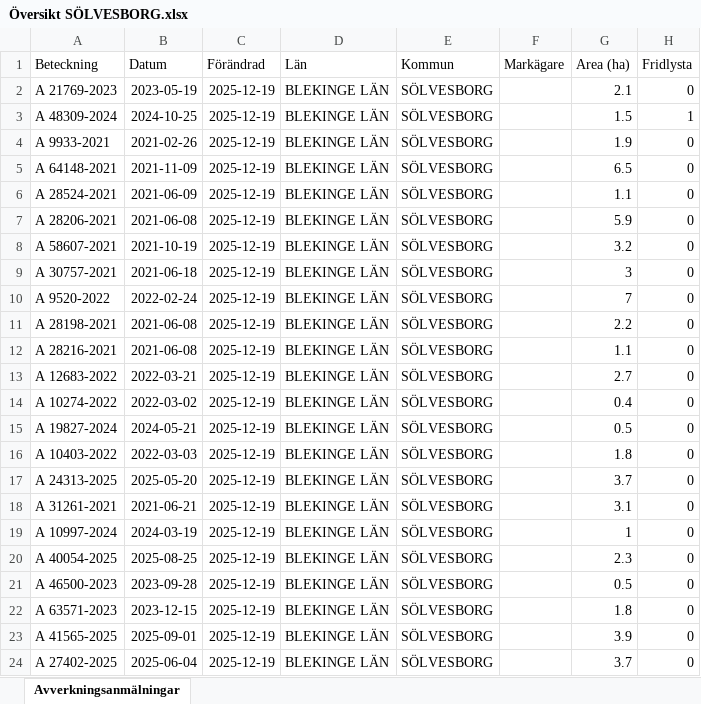
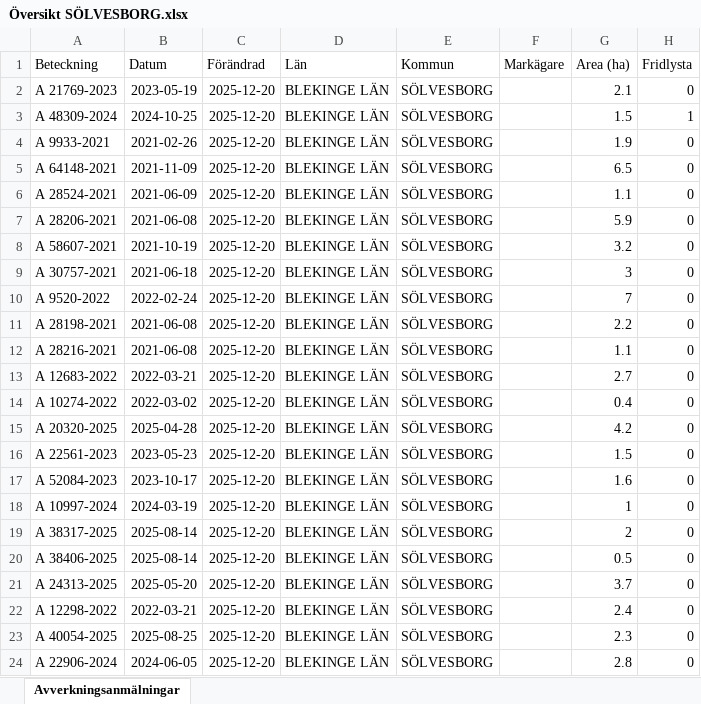
Before and after one commit to klasma/Logging_1083, an Excel workbook: Översikt SÖLVESBORG.xlsx, sheet Avverkningsanmälningar, drawn as a sheet; only a part is shown; values as stored, in another font and other column widths than the file's, no borders; the diff covers the shown part only; the diff names each change by its address in the sheet, - before the commit and + after, or states it on an @@ line.

```diff
--- a/Översikt SÖLVESBORG.xlsx (sheet Avverkningsanmälningar)
+++ b/Översikt SÖLVESBORG.xlsx (sheet Avverkningsanmälningar)
-C2:C24 (Förändrad): 2025-12-19
+C2:C24 (Förändrad): 2025-12-20
-A15 (Beteckning): A 19827-2024
+A15 (Beteckning): A 20320-2025
-B15 (Datum): 2024-05-21
+B15 (Datum): 2025-04-28
-G15 (Area (ha)): 0.5
+G15 (Area (ha)): 4.2
-A16 (Beteckning): A 10403-2022
+A16 (Beteckning): A 22561-2023
-B16 (Datum): 2022-03-03
+B16 (Datum): 2023-05-23
-G16 (Area (ha)): 1.8
+G16 (Area (ha)): 1.5
-A17 (Beteckning): A 24313-2025
+A17 (Beteckning): A 52084-2023
-B17 (Datum): 2025-05-20
+B17 (Datum): 2023-10-17
-G17 (Area (ha)): 3.7
+G17 (Area (ha)): 1.6
-A18 (Beteckning): A 31261-2021
+A18 (Beteckning): A 10997-2024
-B18 (Datum): 2021-06-21
+B18 (Datum): 2024-03-19
-G18 (Area (ha)): 3.1
+G18 (Area (ha)): 1
-A19 (Beteckning): A 10997-2024
+A19 (Beteckning): A 38317-2025
-B19 (Datum): 2024-03-19
+B19 (Datum): 2025-08-14
-G19 (Area (ha)): 1
+G19 (Area (ha)): 2
-A20 (Beteckning): A 40054-2025
+A20 (Beteckning): A 38406-2025
-B20 (Datum): 2025-08-25
+B20 (Datum): 2025-08-14
-G20 (Area (ha)): 2.3
+G20 (Area (ha)): 0.5
-A21 (Beteckning): A 46500-2023
+A21 (Beteckning): A 24313-2025
-B21 (Datum): 2023-09-28
+B21 (Datum): 2025-05-20
-G21 (Area (ha)): 0.5
+G21 (Area (ha)): 3.7
-A22 (Beteckning): A 63571-2023
+A22 (Beteckning): A 12298-2022
-B22 (Datum): 2023-12-15
+B22 (Datum): 2022-03-21
-G22 (Area (ha)): 1.8
+G22 (Area (ha)): 2.4
-A23 (Beteckning): A 41565-2025
+A23 (Beteckning): A 40054-2025
-B23 (Datum): 2025-09-01
+B23 (Datum): 2025-08-25
-G23 (Area (ha)): 3.9
+G23 (Area (ha)): 2.3
-A24 (Beteckning): A 27402-2025
+A24 (Beteckning): A 22906-2024
-B24 (Datum): 2025-06-04
+B24 (Datum): 2024-06-05
-G24 (Area (ha)): 3.7
+G24 (Area (ha)): 2.8
```
Also changed, not shown: 267 edited cells elsewhere in this sheet, artfynd/A 21769-2023 artfynd.xlsx, artfynd/A 48309-2024 artfynd.xlsx, 9 other files.
